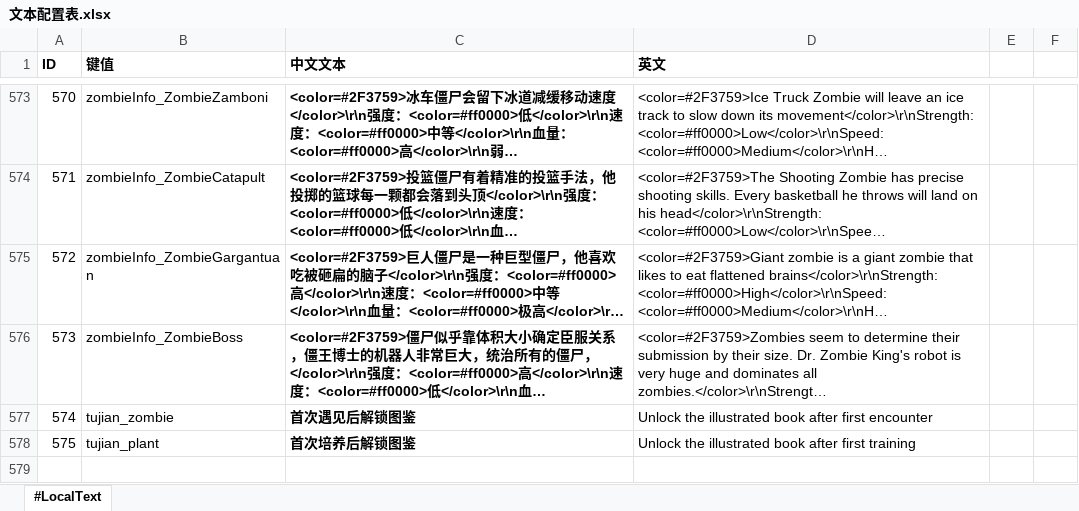
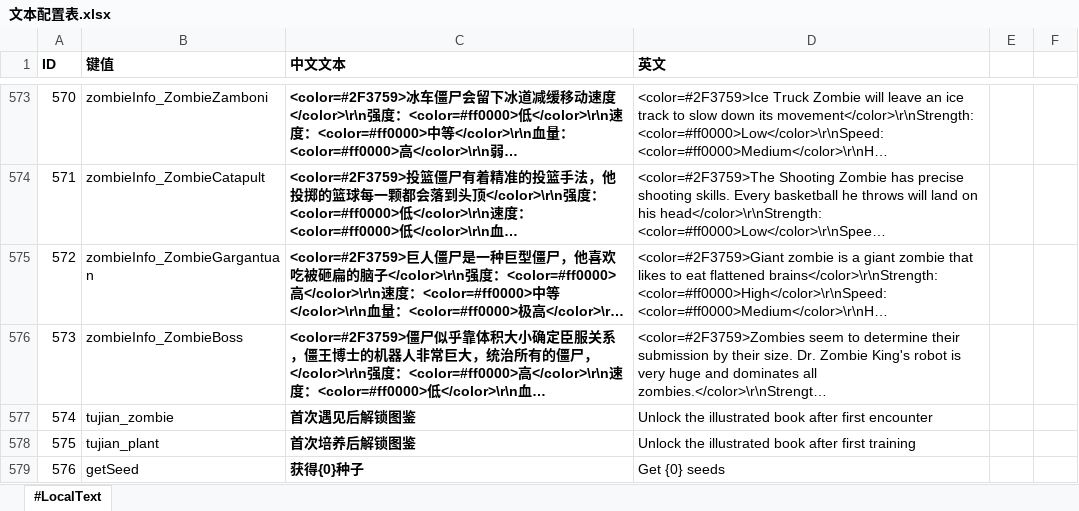
Before and after one commit to aa1345171901/Crazy-Dave-Bad-Adventure, an Excel workbook: ExcelToCs/配置/文本配置表.xlsx, sheet #LocalText, drawn as a sheet; only a part is shown, gaps mark what is left out; long unchanged cells end in …; values as stored, in another font and other column widths than the file's, no borders; the diff names each change by its address in the sheet, - before the commit and + after, or states it on an @@ line.

```diff
--- a/ExcelToCs/配置/文本配置表.xlsx (sheet #LocalText)
+++ b/ExcelToCs/配置/文本配置表.xlsx (sheet #LocalText)
+row 579: 576 | getSeed | 获得{0}种子 | Get {0} seeds
```
Also changed, not shown: ExcelToCs/配置/商店配置表.xlsx, ExcelToCs/配置/掉落配置表.xlsx, 44 other files.
